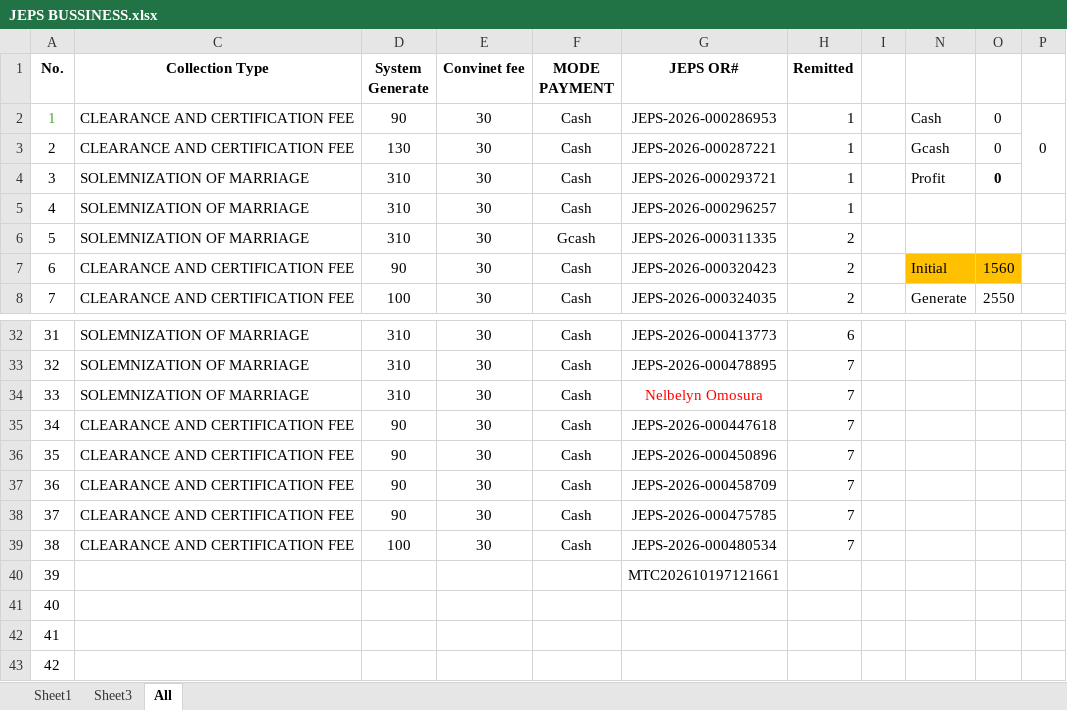
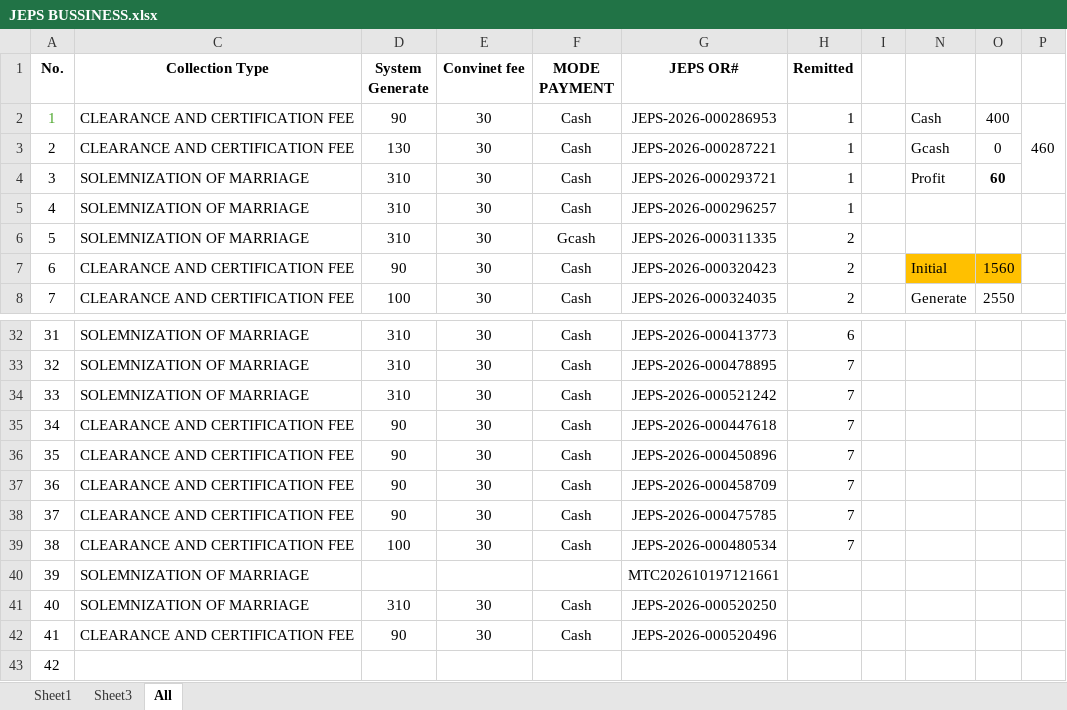
Before and after one commit to royalguard14/mtc, an Excel workbook: app/static/storage/JEPS BUSSINESS.xlsx, sheet All, drawn as a sheet; only a part is shown, gaps mark what is left out; values as stored, in another font and other column widths than the file's, no borders; the diff names each change by its address in the sheet, - before the commit and + after, or states it on an @@ line.

```diff
--- a/app/static/storage/JEPS BUSSINESS.xlsx (sheet All)
+++ b/app/static/storage/JEPS BUSSINESS.xlsx (sheet All)
-O2: 0
+O2: 400
-P2: 0
+P2: 460
-O4: 0
+O4: 60
-G34 (JEPS OR#): Nelbelyn Omosura
+G34 (JEPS OR#): JEPS-2026-000521242
-G34 text colour: #FF0000
+G34 text colour: black
-C40:C41 (Collection Type): (empty)
+C40:C41 (Collection Type): SOLEMNIZATION OF MARRIAGE
-D41 (System Generate): (empty)
+D41 (System Generate): 310
-E41:E42 (Convinet fee): (empty)
+E41:E42 (Convinet fee): 30
-F41:F42 (MODE PAYMENT): (empty)
+F41:F42 (MODE PAYMENT): Cash
-G41 (JEPS OR#): (empty)
+G41 (JEPS OR#): JEPS-2026-000520250
-C42 (Collection Type): (empty)
+C42 (Collection Type): CLEARANCE AND CERTIFICATION FEE
-D42 (System Generate): (empty)
+D42 (System Generate): 90
-G42 (JEPS OR#): (empty)
+G42 (JEPS OR#): JEPS-2026-000520496
```
Also changed, not shown: 1 other file.
